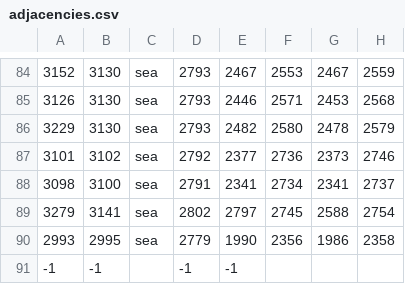
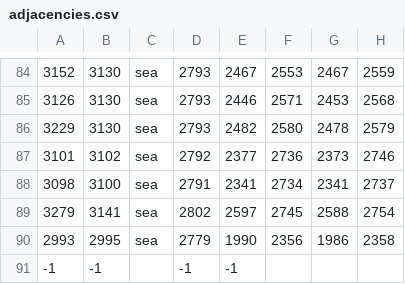
Before and after one commit to LonelyModder/DragonEmperor, a CSV file: map_data/adjacencies.csv, drawn as a sheet; only a part is shown, gaps mark what is left out.

```diff
--- a/map_data/adjacencies.csv
+++ b/map_data/adjacencies.csv
@@ -88,3 +88,3 @@
 3098;3100;sea;2791;2341;2734;2341;2737;
-3279;3141;sea;2802;2797;2745;2588;2754;
+3279;3141;sea;2802;2597;2745;2588;2754;
 2993;2995;sea;2779;1990;2356;1986;2358;
```
Also changed, not shown: map_data/ports.csv, 36 other files.
